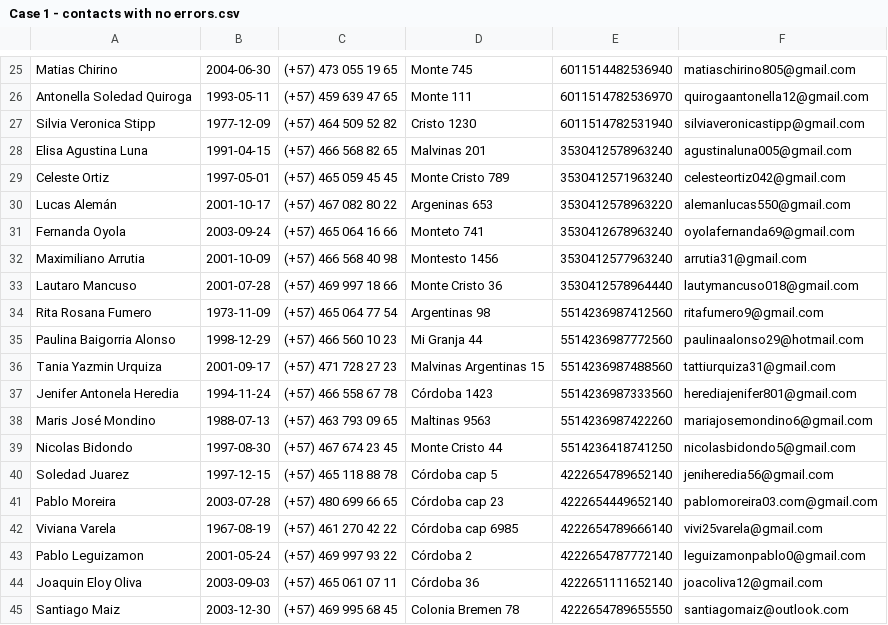
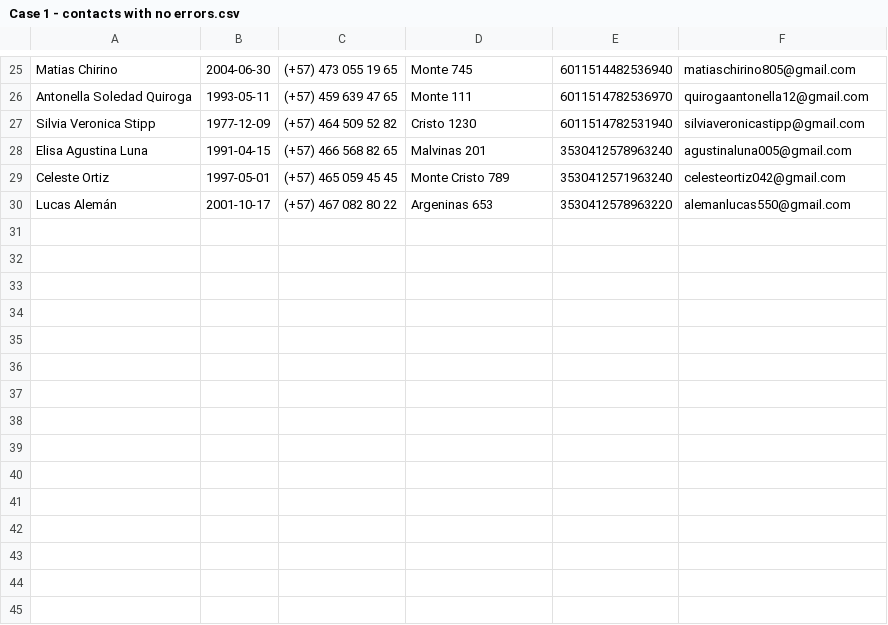
Before and after one commit to erbecke/contact-importer, a CSV file: cases/Case 1 - contacts with no errors.csv, drawn as a sheet; only a part is shown, gaps mark what is left out.

```diff
--- a/cases/Case 1 - contacts with no errors.csv
+++ b/cases/Case 1 - contacts with no errors.csv
@@ -30,16 +30 @@ Celeste Ortiz;1997-05-01;(+57) 465 059 45 45;Monte Cristo 789;3530412571963240;c
 Lucas Alemán;2001-10-17;(+57) 467 082 80 22;Argeninas 653;3530412578963220;alemanlucas550@gmail.com
-Fernanda Oyola;2003-09-24;(+57) 465 064 16 66;Monteto 741;3530412678963240;oyolafernanda69@gmail.com
-Maximiliano Arrutia;2001-10-09;(+57) 466 568 40 98;Montesto 1456;3530412577963240;arrutia31@gmail.com
-Lautaro Mancuso;2001-07-28;(+57) 469 997 18 66;Monte Cristo 36;3530412578964440;lautymancuso018@gmail.com
-Rita Rosana Fumero;1973-11-09;(+57) 465 064 77 54;Argentinas 98;5514236987412560;ritafumero9@gmail.com
-Paulina Baigorria Alonso;1998-12-29;(+57) 466 560 10 23;Mi Granja 44;5514236987772560;paulinaalonso29@hotmail.com
-Tania Yazmin Urquiza;2001-09-17;(+57) 471 728 27 23;Malvinas Argentinas 15;5514236987488560;tattiurquiza31@gmail.com
-Jenifer Antonela Heredia;1994-11-24;(+57) 466 558 67 78;Córdoba 1423;5514236987333560;herediajenifer801@gmail.com
-Maris José Mondino;1988-07-13;(+57) 463 793 09 65;Maltinas 9563;5514236987422260;mariajosemondino6@gmail.com
-Nicolas Bidondo;1997-08-30;(+57) 467 674 23 45;Monte Cristo 44;5514236418741250;nicolasbidondo5@gmail.com
-Soledad Juarez;1997-12-15;(+57) 465 118 88 78;Córdoba cap 5;4222654789652140;jeniheredia56@gmail.com
-Pablo Moreira;2003-07-28;(+57) 480 699 66 65;Córdoba cap 23;4222654449652140;pablomoreira03.com@gmail.com
-Viviana Varela;1967-08-19;(+57) 461 270 42 22;Córdoba cap 6985;4222654789666140;vivi25varela@gmail.com
-Pablo Leguizamon;2001-05-24;(+57) 469 997 93 22;Córdoba 2;4222654787772140;leguizamonpablo0@gmail.com
-Joaquin Eloy Oliva;2003-09-03;(+57) 465 061 07 11;Córdoba 36;4222651111652140;joacoliva12@gmail.com
-Santiago Maiz;2003-12-30;(+57) 469 995 68 45;Colonia Bremen 78;4222654789655550;santiagomaiz@outlook.com
```
Also changed, not shown: 6 other files.
